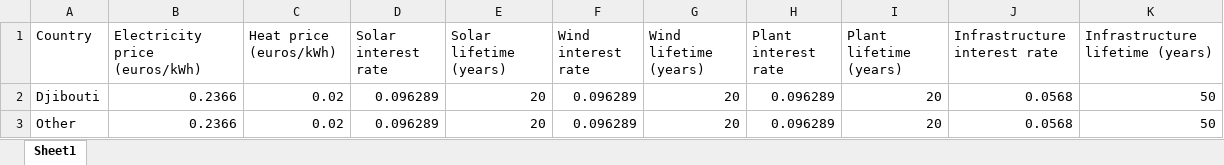
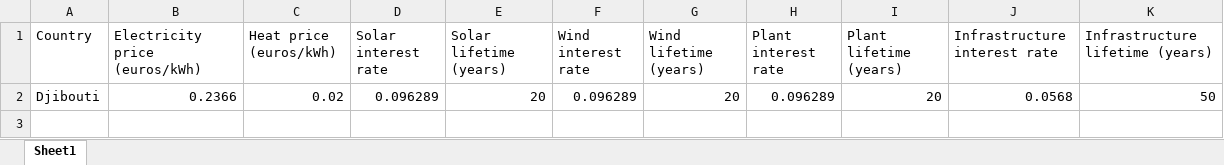
Before and after one commit to ClimateCompatibleGrowth/GeoH2, an Excel workbook: parameters/DJ/ammonia/country_parameters.xlsx, sheet Sheet1, drawn as a sheet; values as stored, in another font and other column widths than the file's, no borders; the diff names each change by its address in the sheet, - before the commit and + after, or states it on an @@ line.

```diff
--- a/parameters/DJ/ammonia/country_parameters.xlsx (sheet Sheet1)
+++ b/parameters/DJ/ammonia/country_parameters.xlsx (sheet Sheet1)
-row 3: Other | 0.2366 | 0.02 | 0.096289 | 20 | 0.096289 | 20 | 0.096289 | 20 | 0.0568 | 50
```
Also changed, not shown: parameters/DJ/hydrogen/country_parameters.xlsx, 6 other files.
